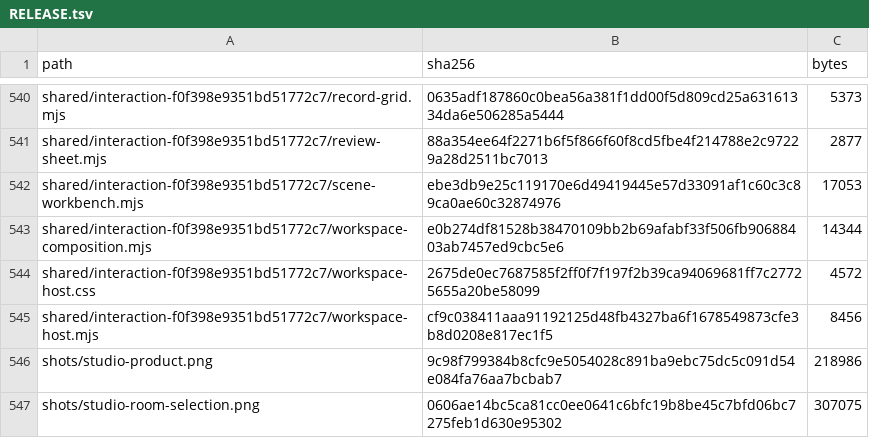
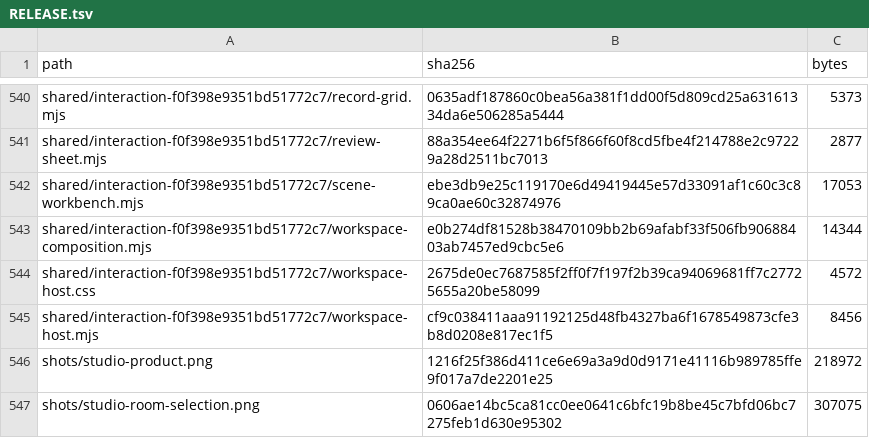
Before and after one commit to Nickgonzales76017/bonfyre, a TSV file: site/spaces/RELEASE.tsv, drawn as a sheet; only a part is shown, gaps mark what is left out.

```diff
--- a/site/spaces/RELEASE.tsv
+++ b/site/spaces/RELEASE.tsv
@@ -545,3 +545,3 @@ shared/interaction-f0f398e9351bd51772c7/workspace-host.css	2675de0ec7687585f2ff0
 shared/interaction-f0f398e9351bd51772c7/workspace-host.mjs	cf9c038411aaa91192125d48fb4327ba6f1678549873cfe3b8d0208e817ec1f5	8456
-shots/studio-product.png	9c98f799384b8cfc9e5054028c891ba9ebc75dc5c091d54e084fa76aa7bcbab7	218986
+shots/studio-product.png	1216f25f386d411ce6e69a3a9d0d9171e41116b989785ffe9f017a7de2201e25	218972
 shots/studio-room-selection.png	0606ae14bc5ca81cc0ee0641c6bfc19b8be45c7bfd06bc7275feb1d630e95302	307075
```
Also changed, not shown: 2 other files.
